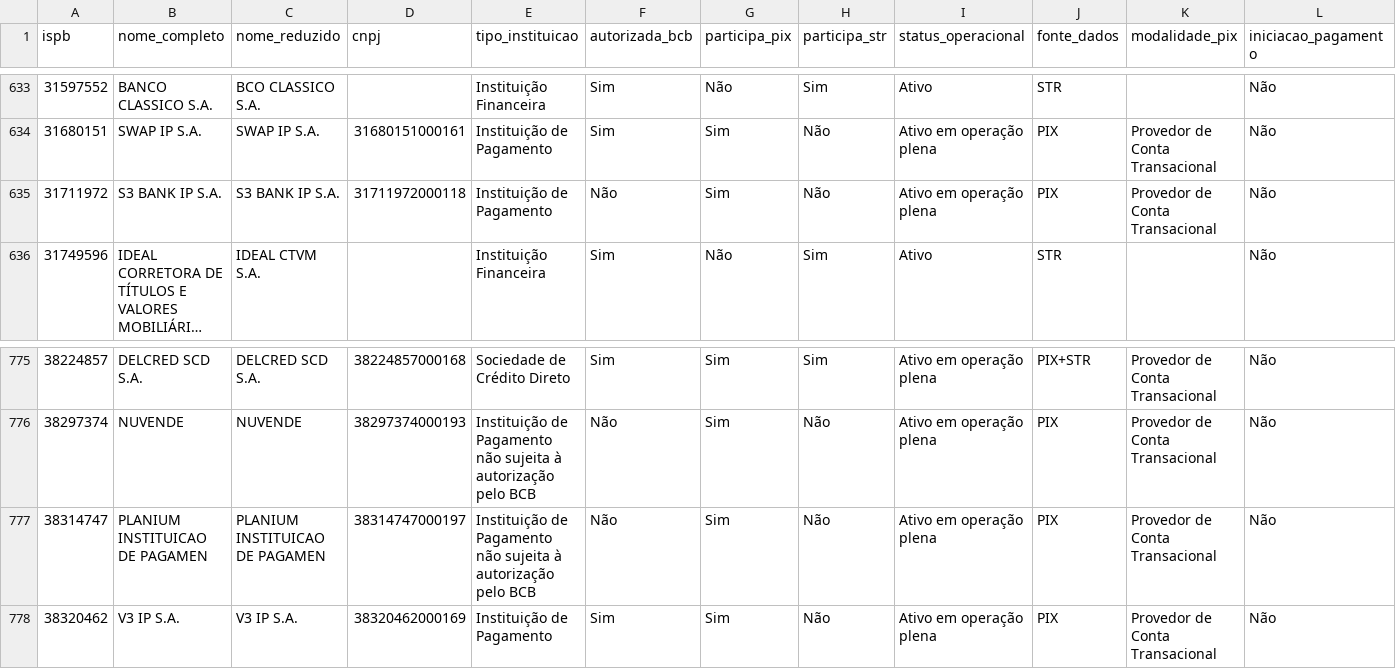
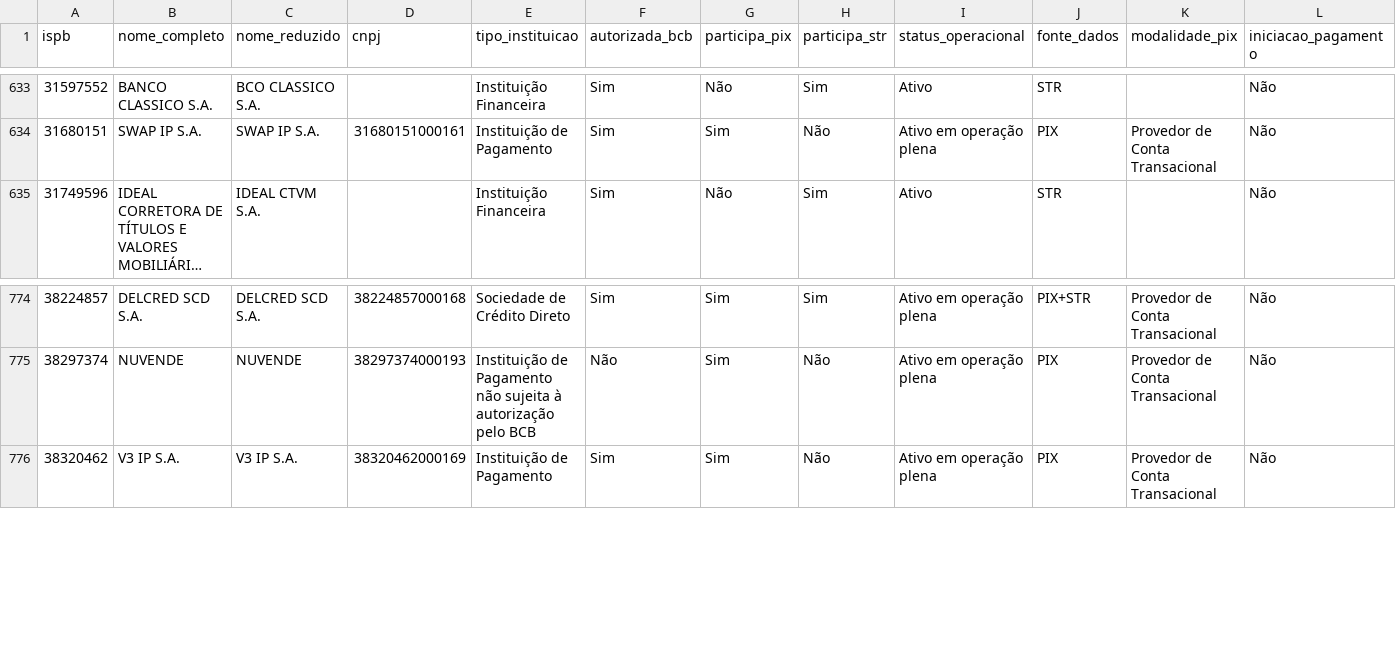
Before and after one commit to antoniopaolillo/brasil-ispb-database, a CSV file: data/ispbs.csv, drawn as a sheet; only a part is shown, gaps mark what is left out; long unchanged cells end in …; rows hold the shown columns only; the diff names each change by its address in the sheet, - before the commit and + after, or states it on an @@ line.

```diff
--- a/data/ispbs.csv
+++ b/data/ispbs.csv
-row 635: 31711972 | S3 BANK IP S.A. | S3 BANK IP S.A. | 31711972000118 | Instituição de Pagamento | Não | Sim | Não | Ativo em operação plena | PIX | Provedor de Conta Transacional | Não
-row 777: 38314747 | PLANIUM INSTITUICAO DE PAGAMEN | PLANIUM INSTITUICAO DE PAGAMEN | 38314747000197 | Instituição de Pagamento não sujeita à autorização pelo BCB | Não | Sim | Não | Ativo em operação plena | PIX | Provedor de Conta Transacional | Não
```
Also changed, not shown: 2 other files.
